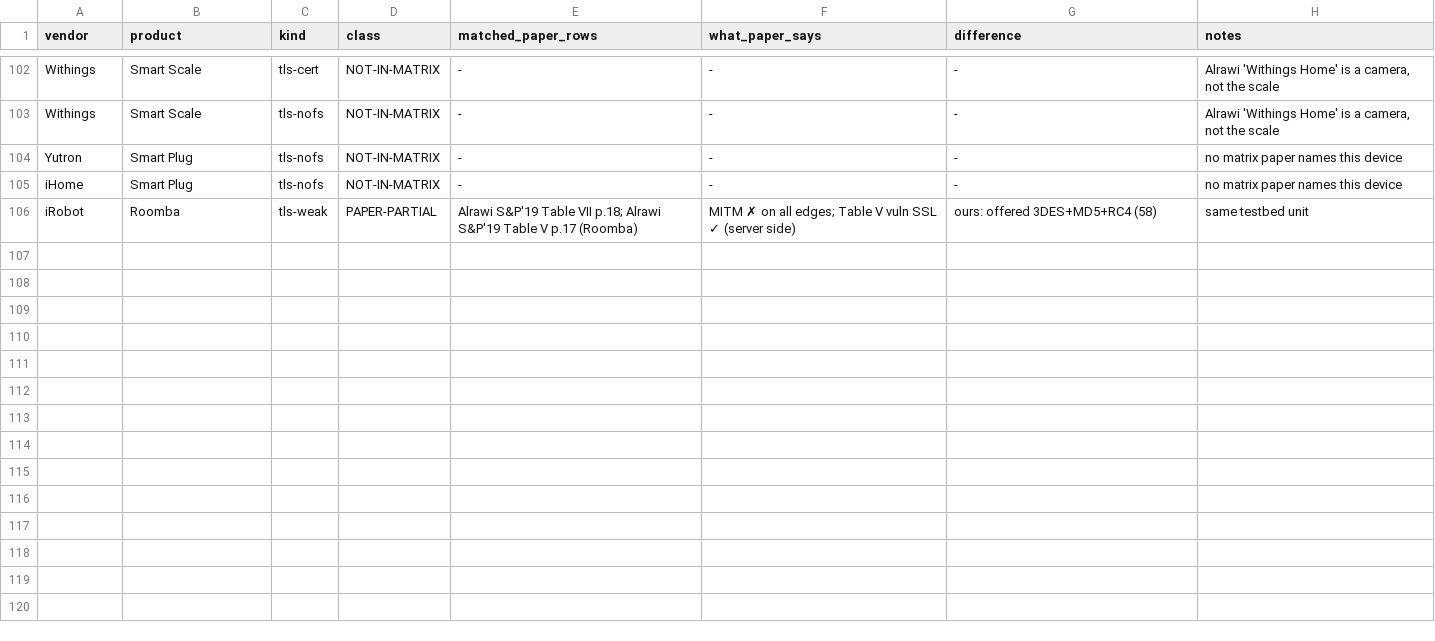
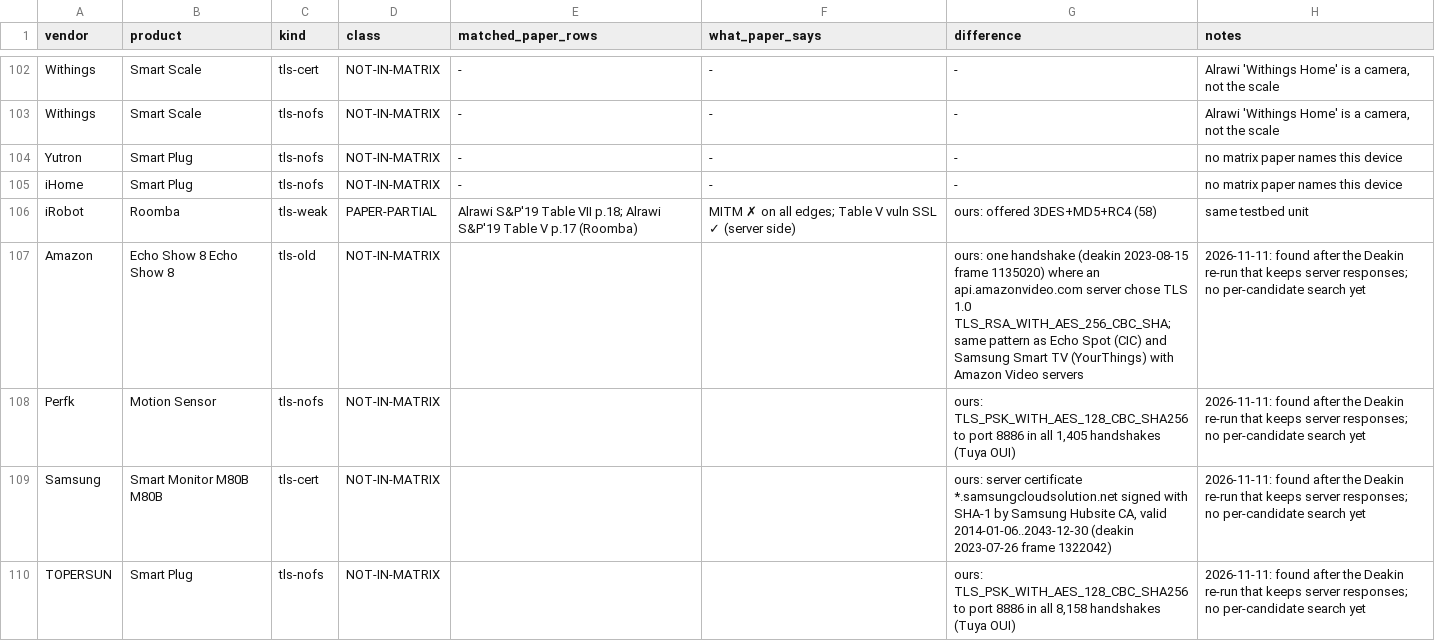
Before and after one commit to SaeYoshizaki/Quarant, a TSV file: docs/claims/sweep/prior-tls.tsv, drawn as a sheet; only a part is shown, gaps mark what is left out.

```diff
--- a/docs/claims/sweep/prior-tls.tsv
+++ b/docs/claims/sweep/prior-tls.tsv
@@ -106 +106,5 @@ iHome	Smart Plug	tls-nofs	NOT-IN-MATRIX	-	-	-	no matrix paper names this device
 iRobot	Roomba	tls-weak	PAPER-PARTIAL	Alrawi S&P'19 Table VII p.18; Alrawi S&P'19 Table V p.17 (Roomba)	MITM ✗ on all edges; Table V vuln SSL ✓ (server side)	ours: offered 3DES+MD5+RC4 (58)	same testbed unit
+Amazon	Echo Show 8 Echo Show 8	tls-old	NOT-IN-MATRIX			ours: one handshake (deakin 2023-08-15 frame 1135020) where an api.amazonvideo.com server chose TLS 1.0 TLS_RSA_WITH_AES_256_CBC_SHA; same pattern as Echo Spot (CIC) and Samsung Smart TV (YourThings) with Amazon Video servers	2026-11-11: found after the Deakin re-run that keeps server responses; no per-candidate search yet
+Perfk	Motion Sensor	tls-nofs	NOT-IN-MATRIX			ours: TLS_PSK_WITH_AES_128_CBC_SHA256 to port 8886 in all 1,405 handshakes (Tuya OUI)	2026-11-11: found after the Deakin re-run that keeps server responses; no per-candidate search yet
+Samsung	Smart Monitor M80B M80B	tls-cert	NOT-IN-MATRIX			ours: server certificate *.samsungcloudsolution.net signed with SHA-1 by Samsung Hubsite CA, valid 2014-01-06..2043-12-30 (deakin 2023-07-26 frame 1322042)	2026-11-11: found after the Deakin re-run that keeps server responses; no per-candidate search yet
+TOPERSUN	Smart Plug	tls-nofs	NOT-IN-MATRIX			ours: TLS_PSK_WITH_AES_128_CBC_SHA256 to port 8886 in all 8,158 handshakes (Tuya OUI)	2026-11-11: found after the Deakin re-run that keeps server responses; no per-candidate search yet
```
Also changed, not shown: docs/claims/claims.tsv, docs/claims/sweep/candidates.tsv, 3 other files.
